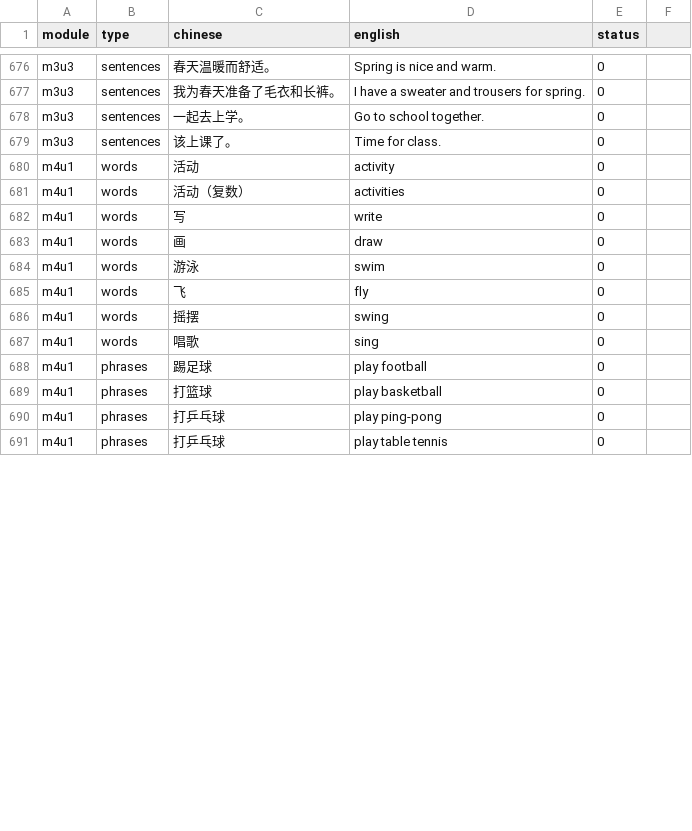
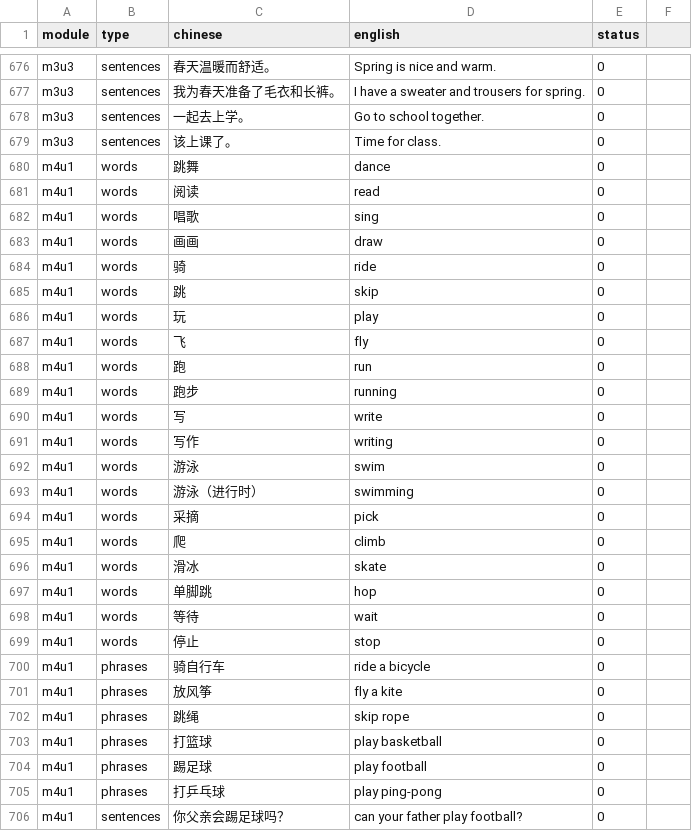
Before and after one commit to Coco-yum/Babei, a CSV file: word-data.csv, drawn as a sheet; only a part is shown, gaps mark what is left out; the diff covers the shown part only.

Commit message:
Update word-data.csv

```diff
--- a/word-data.csv
+++ b/word-data.csv
@@ -679,13 +679,28 @@ m3u3,sentences,一起去上学。,Go to school together.,0
 m3u3,sentences,该上课了。,Time for class.,0
-m4u1,words,活动,activity,0
-m4u1,words,活动（复数）,activities,0
+m4u1,words,跳舞,dance,0
+m4u1,words,阅读,read,0
+m4u1,words,唱歌,sing,0
+m4u1,words,画画,draw,0
+m4u1,words,骑,ride,0
+m4u1,words,跳,skip,0
+m4u1,words,玩,play,0
+m4u1,words,飞,fly,0
+m4u1,words,跑,run,0
+m4u1,words,跑步,running,0
 m4u1,words,写,write,0
-m4u1,words,画,draw,0
+m4u1,words,写作,writing,0
 m4u1,words,游泳,swim,0
-m4u1,words,飞,fly,0
-m4u1,words,摇摆,swing,0
-m4u1,words,唱歌,sing,0
+m4u1,words,游泳（进行时）,swimming,0
+m4u1,words,采摘,pick,0
+m4u1,words,爬,climb,0
+m4u1,words,滑冰,skate,0
+m4u1,words,单脚跳,hop,0
+m4u1,words,等待,wait,0
+m4u1,words,停止,stop,0
+m4u1,phrases,骑自行车,ride a bicycle,0
+m4u1,phrases,放风筝,fly a kite,0
+m4u1,phrases,跳绳,skip rope,0
+m4u1,phrases,打篮球,play basketball,0
 m4u1,phrases,踢足球,play football,0
-m4u1,phrases,打篮球,play basketball,0
 m4u1,phrases,打乒乓球,play ping-pong,0
-m4u1,phrases,打乒乓球,play table tennis,0
+m4u1,sentences,你父亲会踢足球吗？,can your father play football?,0
```
Also changed, not shown: 17 added rows and 6 edited cells elsewhere in this file.
